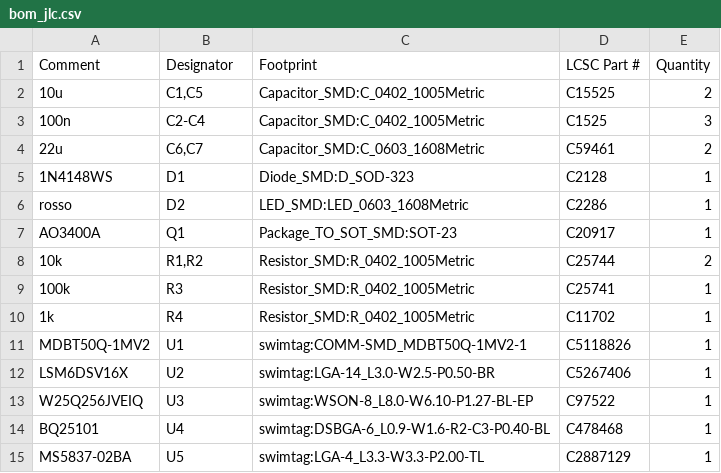
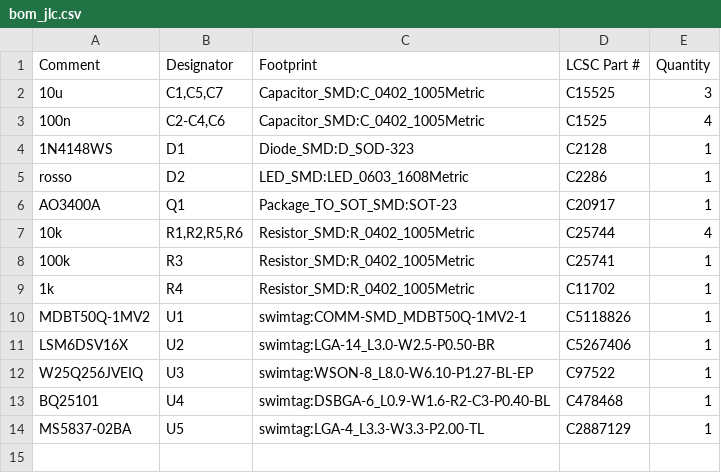
Before and after one commit to PZero/SwimTimer, a CSV file: hardware/nrf52840/kicad/jlc/bom_jlc.csv, drawn as a sheet.

```diff
--- a/hardware/nrf52840/kicad/jlc/bom_jlc.csv
+++ b/hardware/nrf52840/kicad/jlc/bom_jlc.csv
@@ -1,5 +1,4 @@
 "Comment","Designator","Footprint","LCSC Part #","Quantity"
-"10u","C1,C5","Capacitor_SMD:C_0402_1005Metric","C15525","2"
-"100n","C2-C4","Capacitor_SMD:C_0402_1005Metric","C1525","3"
-"22u","C6,C7","Capacitor_SMD:C_0603_1608Metric","C59461","2"
+"10u","C1,C5,C7","Capacitor_SMD:C_0402_1005Metric","C15525","3"
+"100n","C2-C4,C6","Capacitor_SMD:C_0402_1005Metric","C1525","4"
 "1N4148WS","D1","Diode_SMD:D_SOD-323","C2128","1"
@@ -7,3 +6,3 @@
 "AO3400A","Q1","Package_TO_SOT_SMD:SOT-23","C20917","1"
-"10k","R1,R2","Resistor_SMD:R_0402_1005Metric","C25744","2"
+"10k","R1,R2,R5,R6","Resistor_SMD:R_0402_1005Metric","C25744","4"
 "100k","R3","Resistor_SMD:R_0402_1005Metric","C25741","1"
```
Also changed, not shown: hardware/nrf52840/kicad/jlc/cpl_jlc.csv, 11 other files.
